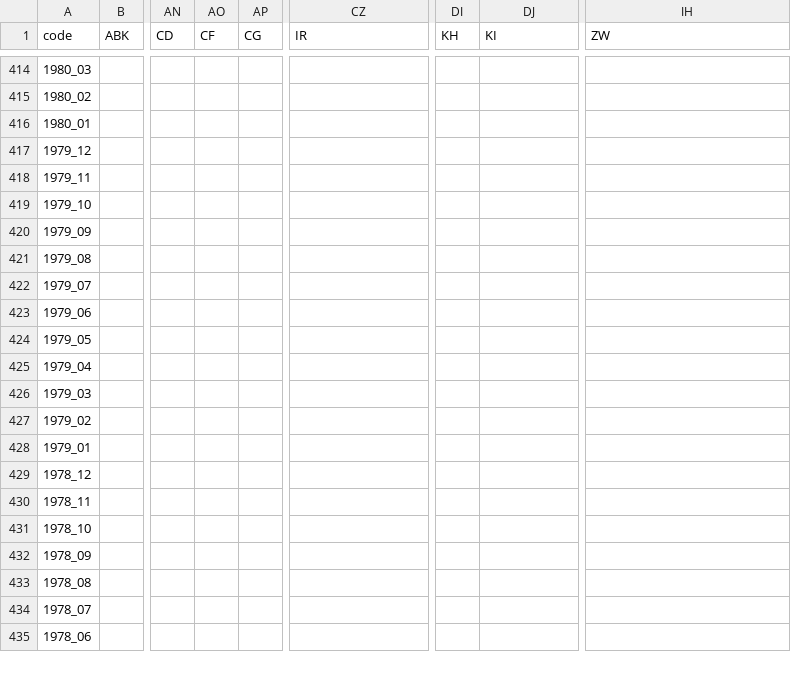
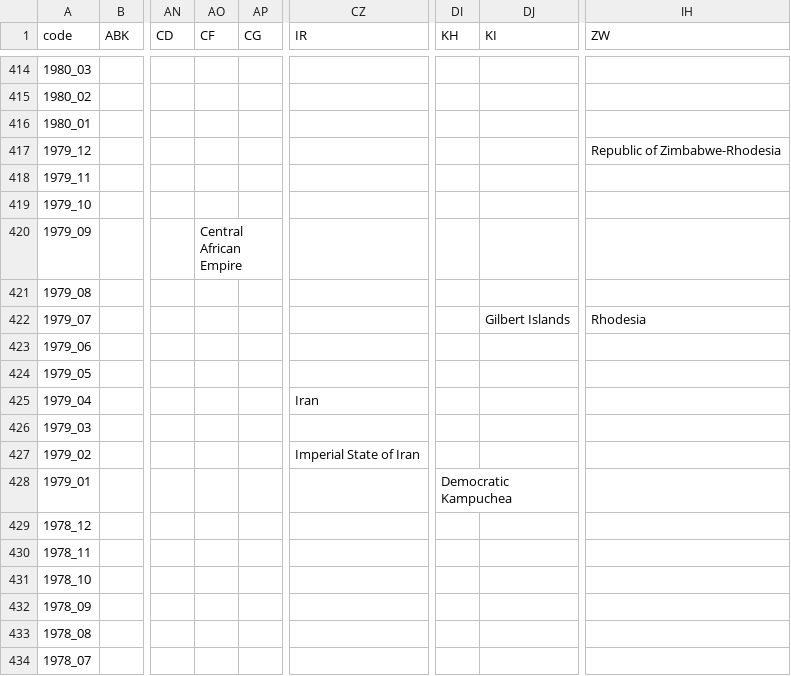
Before and after one commit to andrewebert/map, a CSV file: data/formal.csv, drawn as a sheet; only a part is shown, gaps mark what is left out; the shorter side is filled out with more unchanged rows; the diff names each change by its address in the sheet, - before the commit and + after, or states it on an @@ line.

```diff
--- a/data/formal.csv
+++ b/data/formal.csv
-IH417 (ZW): (empty)
+IH417 (ZW): Republic of Zimbabwe-Rhodesia
-AO420 (CF): (empty)
+AO420 (CF): Central African Empire
-DJ422 (KI): (empty)
+DJ422 (KI): Gilbert Islands
-IH422 (ZW): (empty)
+IH422 (ZW): Rhodesia
-CZ425 (IR): (empty)
+CZ425 (IR): Iran
-CZ427 (IR): (empty)
+CZ427 (IR): Imperial State of Iran
-DI428 (KH): (empty)
+DI428 (KH): Democratic Kampuchea
```
Also changed, not shown: data/disputed.csv, data/flag.csv, 9 other files.
